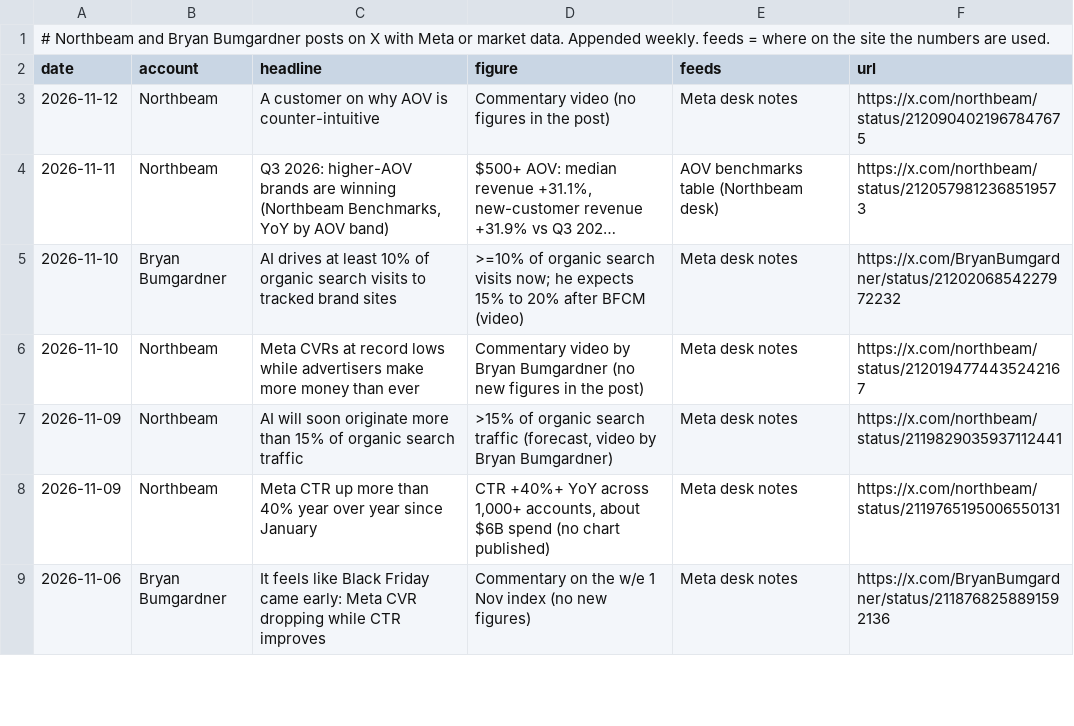
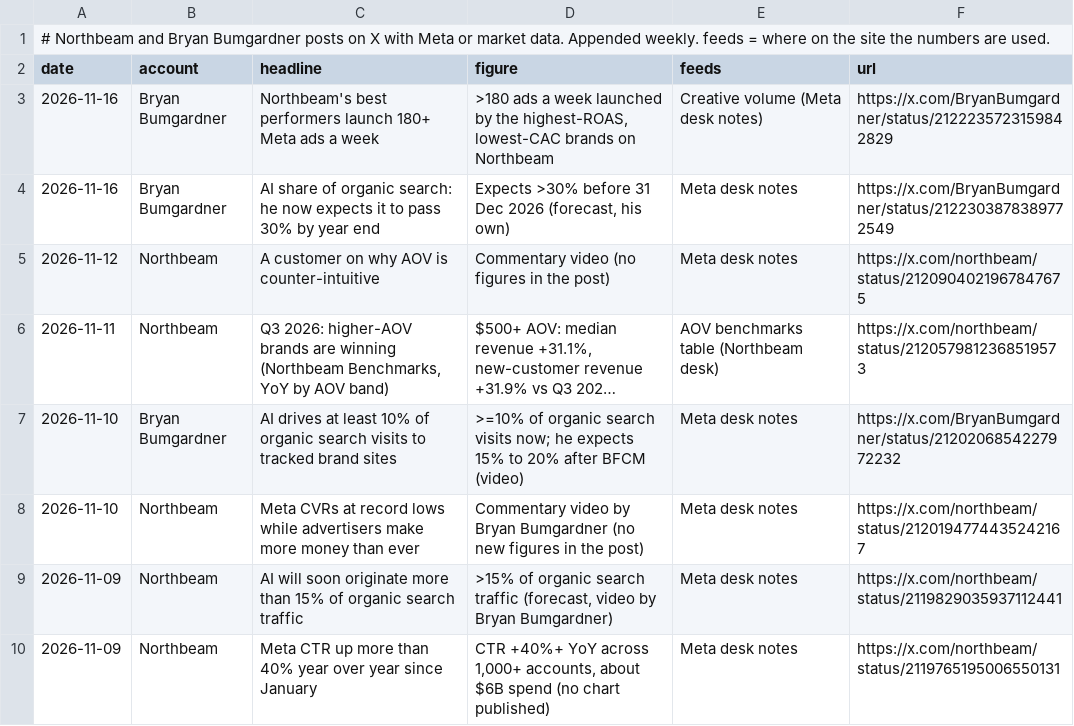
Before and after one commit to rcc-data/dtc-newsroom, a CSV file: data/nb_x_posts.csv, drawn as a sheet; only a part is shown; the shorter side is filled out with more unchanged rows; long unchanged cells end in …; the diff names each change by its address in the sheet, - before the commit and + after, or states it on an @@ line.

```diff
--- a/data/nb_x_posts.csv
+++ b/data/nb_x_posts.csv
+row 3: 2026-11-16 | Bryan Bumgardner | Northbeam's best performers launch 180+ Meta ads a week | >180 ads a week launched by the highest-ROAS, lowest-CAC brands on Northbeam | Creative volume (Meta desk notes) | https://x.com/BryanBumgardner/status/2122235723159842829
+row 4: 2026-11-16 | Bryan Bumgardner | AI share of organic search: he now expects it to pass 30% by year end | Expects >30% before 31 Dec 2026 (forecast, his own) | Meta desk notes | https://x.com/BryanBumgardner/status/2122303878389772549
```
Also changed, not shown: data/li_howland_posts.csv, data/wire_articles.csv, 8 other files.
